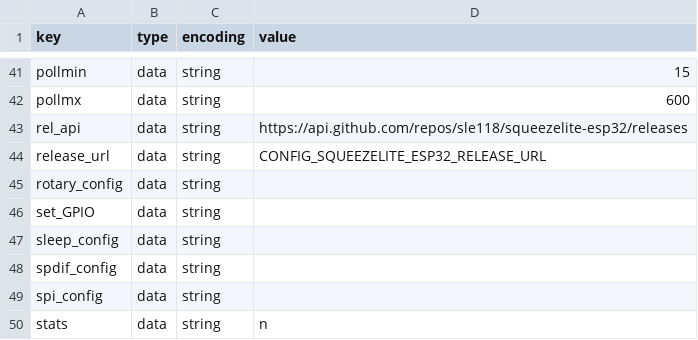
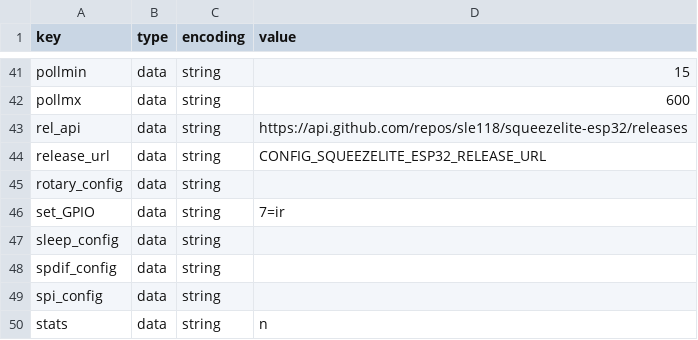
Before and after one commit to sonocotta/esp32-audio-dock, a CSV file: flash-tools/settings/hifi-esp32s3-settings.csv, drawn as a sheet; only a part is shown, gaps mark what is left out.

```diff
--- a/flash-tools/settings/hifi-esp32s3-settings.csv
+++ b/flash-tools/settings/hifi-esp32s3-settings.csv
@@ -45,3 +45,3 @@ release_url,data,string,CONFIG_SQUEEZELITE_ESP32_RELEASE_URL
 rotary_config,data,string,
-set_GPIO,data,string,
+set_GPIO,data,string,"7=ir"
 sleep_config,data,string,
```
Also changed, not shown: flash-tools/settings/amped-esp32-settings.csv, flash-tools/settings/hifi-esp32-settings.csv, 34 other files.
